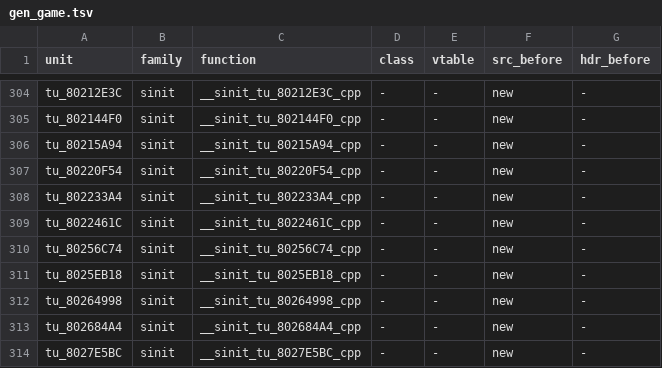
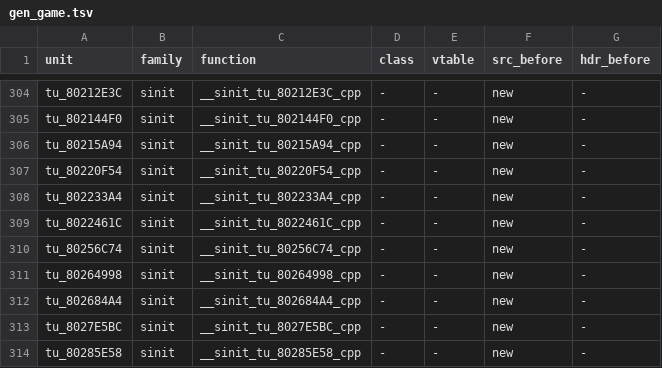
Before and after one commit to sh1ftmaker/fsa, a TSV file: config/G4SE01/gen_game.tsv, drawn as a sheet; only a part is shown, gaps mark what is left out; the shorter side is filled out with more unchanged rows.

```diff
--- a/config/G4SE01/gen_game.tsv
+++ b/config/G4SE01/gen_game.tsv
@@ -310,3 +310,2 @@ tu_8022461C	sinit	__sinit_tu_8022461C_cpp	-	-	new	-
 tu_80256C74	sinit	__sinit_tu_80256C74_cpp	-	-	new	-
-tu_8025EB18	sinit	__sinit_tu_8025EB18_cpp	-	-	new	-
 tu_80264998	sinit	__sinit_tu_80264998_cpp	-	-	new	-
```
Also changed, not shown: 3 other files.
